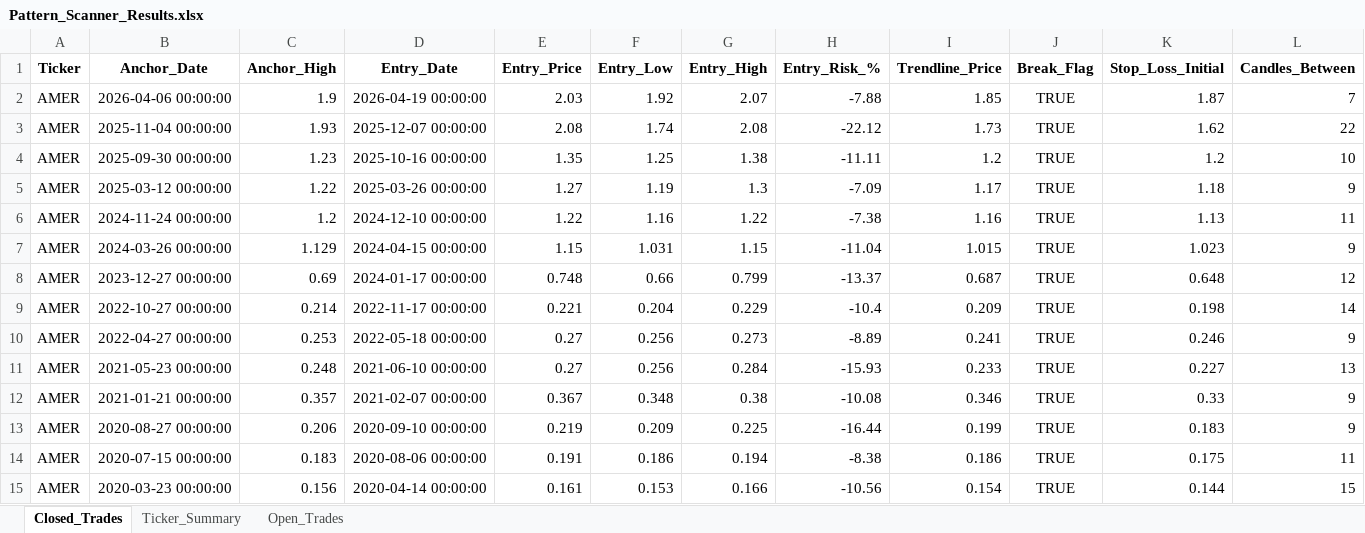
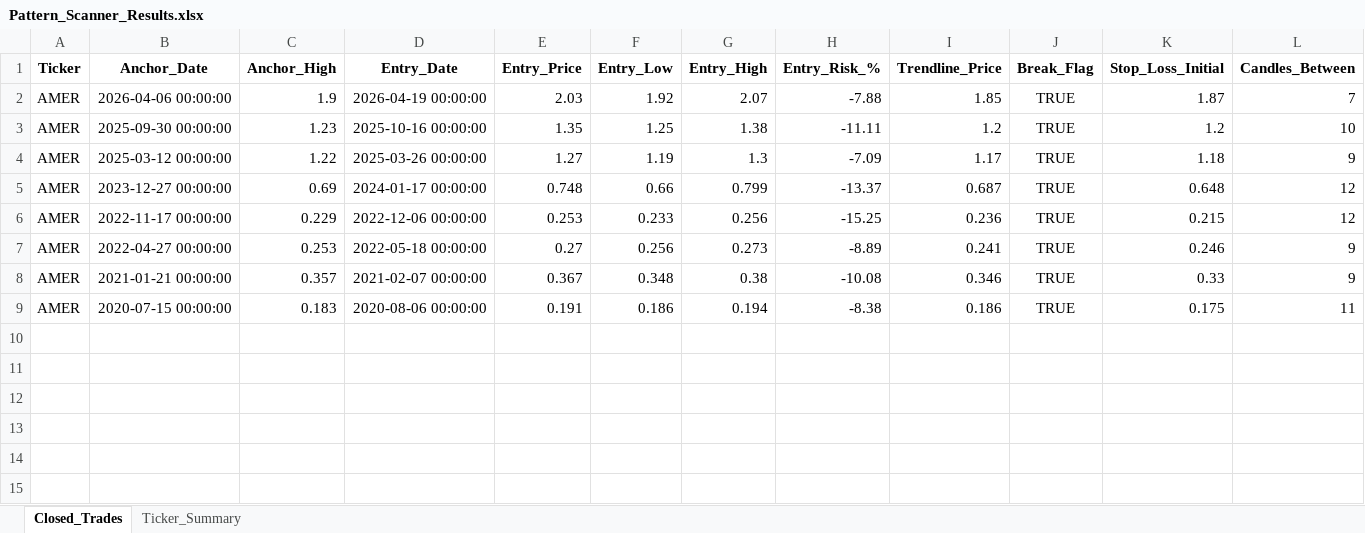
Before and after one commit to vancedmazen-art/stock_dashboard, an Excel workbook: Pattern_Scanner_Results.xlsx, sheet Closed_Trades, drawn as a sheet; only a part is shown; values as stored, in another font and other column widths than the file's, no borders; removed rows and columns are numbered as before the commit, all else as after; rows hold the shown columns only; the diff names each change by its address in the sheet, - before the commit and + after, or states it on an @@ line.

Commit message:
Update Pattern_Scanner_Results.xlsx 2026-07-11 12:49:51.926436

```diff
--- a/Pattern_Scanner_Results.xlsx (sheet Closed_Trades)
+++ b/Pattern_Scanner_Results.xlsx (sheet Closed_Trades)
-sheet tab: Open_Trades
-row 3: AMER | 2025-11-04 00:00:00 | 1.93 | 2025-12-07 00:00:00 | 2.08 | 1.74 | 2.08 | -22.12 | 1.73 | TRUE | 1.62 | 22
-row 6: AMER | 2024-11-24 00:00:00 | 1.2 | 2024-12-10 00:00:00 | 1.22 | 1.16 | 1.22 | -7.38 | 1.16 | TRUE | 1.13 | 11
-row 7: AMER | 2024-03-26 00:00:00 | 1.129 | 2024-04-15 00:00:00 | 1.15 | 1.031 | 1.15 | -11.04 | 1.015 | TRUE | 1.023 | 9
-row 9: AMER | 2022-10-27 00:00:00 | 0.214 | 2022-11-17 00:00:00 | 0.221 | 0.204 | 0.229 | -10.4 | 0.209 | TRUE | 0.198 | 14
+row 6: AMER | 2022-11-17 00:00:00 | 0.229 | 2022-12-06 00:00:00 | 0.253 | 0.233 | 0.256 | -15.25 | 0.236 | TRUE | 0.215 | 12
-row 11: AMER | 2021-05-23 00:00:00 | 0.248 | 2021-06-10 00:00:00 | 0.27 | 0.256 | 0.284 | -15.93 | 0.233 | TRUE | 0.227 | 13
-row 13: AMER | 2020-08-27 00:00:00 | 0.206 | 2020-09-10 00:00:00 | 0.219 | 0.209 | 0.225 | -16.44 | 0.199 | TRUE | 0.183 | 9
-row 15: AMER | 2020-03-23 00:00:00 | 0.156 | 2020-04-14 00:00:00 | 0.161 | 0.153 | 0.166 | -10.56 | 0.154 | TRUE | 0.144 | 15
```
Also changed, not shown: sheet Ticker_Summary.
